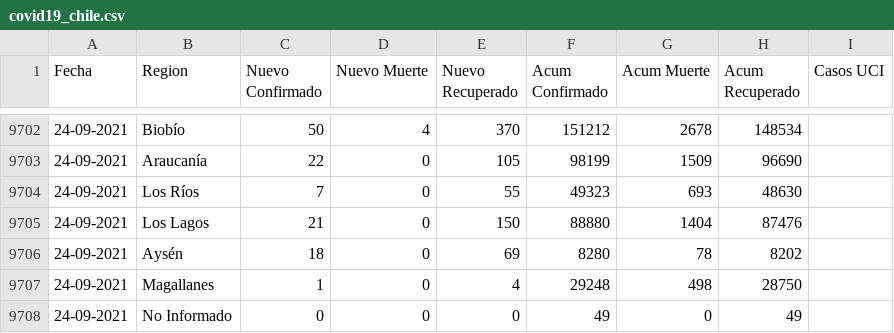
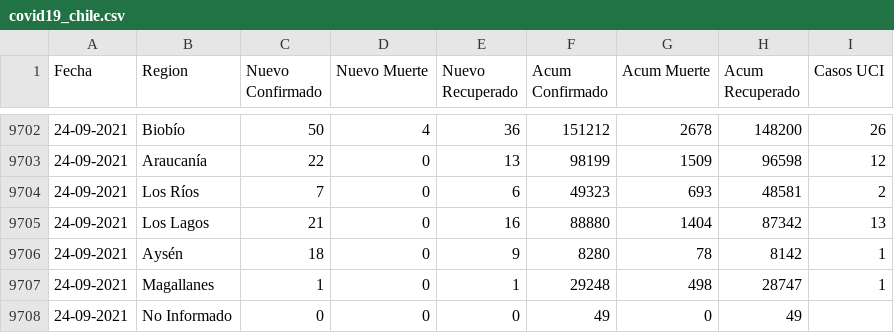
Before and after one commit to ivanMSC/COVID19_Chile, a CSV file: covid19_chile.csv, drawn as a sheet; only a part is shown, gaps mark what is left out; the diff covers the shown part only.

```diff
--- a/covid19_chile.csv
+++ b/covid19_chile.csv
@@ -9702,7 +9702,7 @@ Fecha,Region,Nuevo Confirmado,Nuevo Muerte,Nuevo Recuperado,Acum Confirmado,Acum
-24-09-2021,Biobío,50,4,370,151212,2678,148534,
-24-09-2021,Araucanía,22,0,105,98199,1509,96690,
-24-09-2021,Los Ríos,7,0,55,49323,693,48630,
-24-09-2021,Los Lagos,21,0,150,88880,1404,87476,
-24-09-2021,Aysén,18,0,69,8280,78,8202,
-24-09-2021,Magallanes,1,0,4,29248,498,28750,
+24-09-2021,Biobío,50,4,36,151212,2678,148200,26
+24-09-2021,Araucanía,22,0,13,98199,1509,96598,12
+24-09-2021,Los Ríos,7,0,6,49323,693,48581,2
+24-09-2021,Los Lagos,21,0,16,88880,1404,87342,13
+24-09-2021,Aysén,18,0,9,8280,78,8142,1
+24-09-2021,Magallanes,1,0,1,29248,498,28747,1
 24-09-2021,No Informado,0,0,0,49,0,49,
```
Also changed, not shown: 30 edited cells elsewhere in this file.
